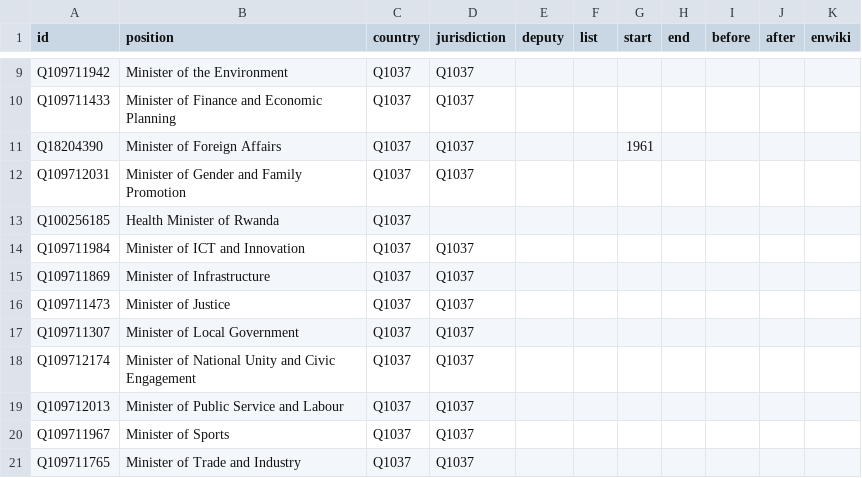
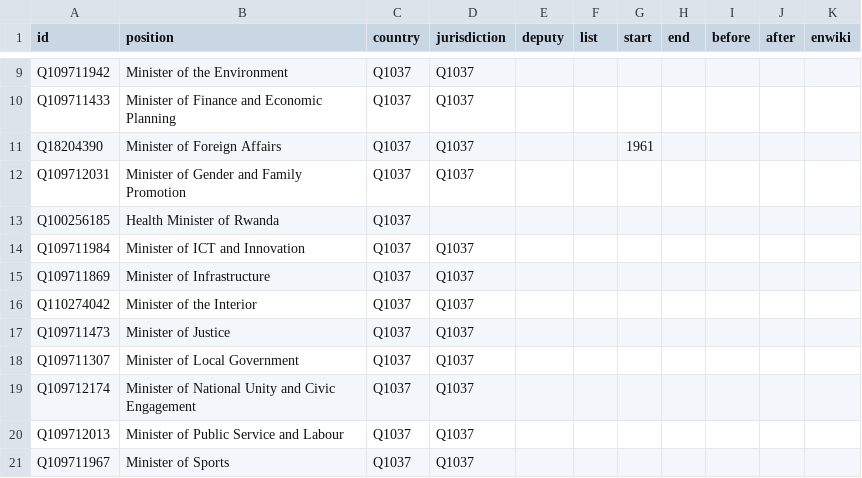
Before and after one commit to every-politician-scrapers/rwanda-ministers, a CSV file: html/positions.csv, drawn as a sheet; only a part is shown, gaps mark what is left out; the shorter side is filled out with more unchanged rows; the diff names each change by its address in the sheet, - before the commit and + after, or states it on an @@ line.

```diff
--- a/html/positions.csv
+++ b/html/positions.csv
+row 16: Q110274042 | Minister of the Interior | Q1037 | Q1037
```
Also changed, not shown: html/current.csv, html/holders21.csv, 1 other file.
